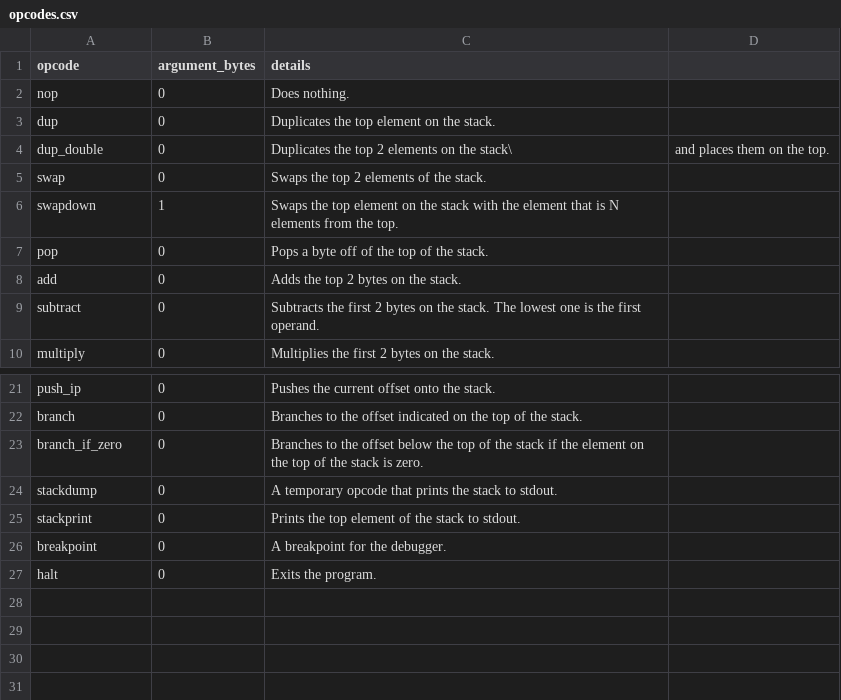
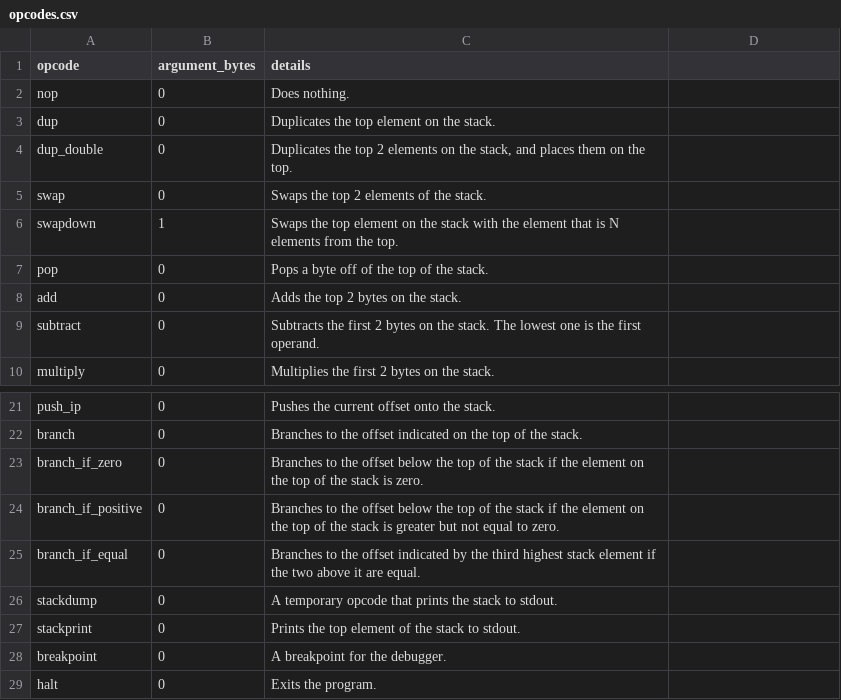
Before and after one commit to michael-m-2983/saw-vm, a CSV file: opcodes.csv, drawn as a sheet; only a part is shown, gaps mark what is left out.

Commit message:
Add more control flow opcodes

```diff
--- a/opcodes.csv
+++ b/opcodes.csv
@@ -3,3 +3,3 @@ nop,0,Does nothing.
 dup,0,Duplicates the top element on the stack.
-dup_double,0,Duplicates the top 2 elements on the stack\, and places them on the top.
+dup_double,0,"Duplicates the top 2 elements on the stack, and places them on the top."
 swap,0,Swaps the top 2 elements of the stack.
@@ -23,2 +23,4 @@ branch,0,Branches to the offset indicated on the top of the stack.
 branch_if_zero,0,Branches to the offset below the top of the stack if the element on the top of the stack is zero.
+branch_if_positive,0,Branches to the offset below the top of the stack if the element on the top of the stack is greater but not equal to zero.
+branch_if_equal,0,Branches to the offset indicated by the third highest stack element if the two above it are equal.
 stackdump,0,A temporary opcode that prints the stack to stdout.
```
Also changed, not shown: 4 other files.
